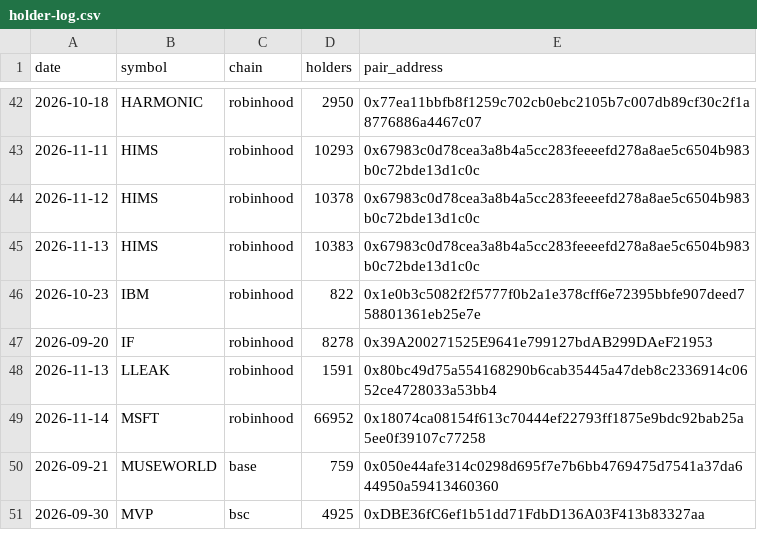
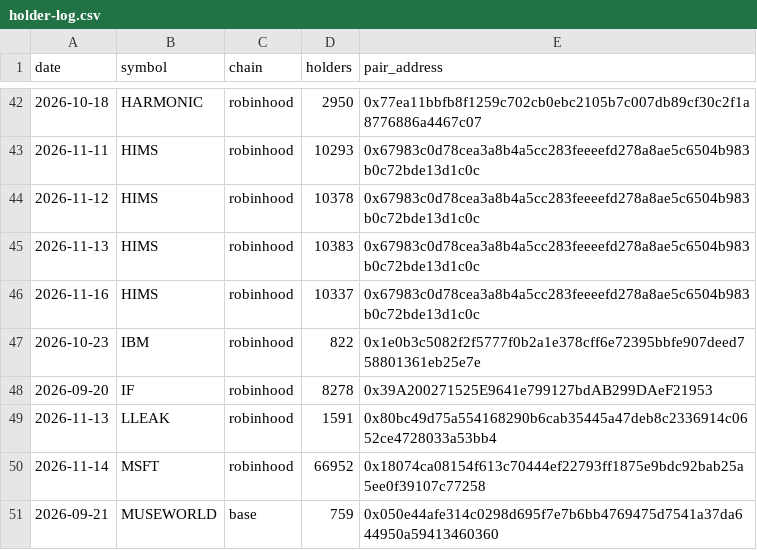
Before and after one commit to hueyyy-eng/moonshot-fetch, a CSV file: site/holder-log.csv, drawn as a sheet; only a part is shown, gaps mark what is left out; the shorter side is filled out with more unchanged rows; the diff names each change by its address in the sheet, - before the commit and + after, or states it on an @@ line.

```diff
--- a/site/holder-log.csv
+++ b/site/holder-log.csv
+row 46: 2026-11-16 | HIMS | robinhood | 10337 | 0x67983c0d78cea3a8b4a5cc283feeeefd278a8ae5c6504b983b0c72bde13d1c0c
```
Also changed, not shown: site/daily-lists.csv, site/near-miss-log.csv, 8 other files.
